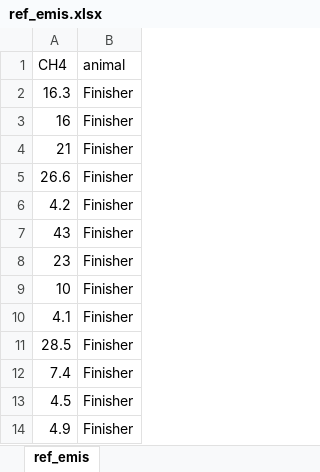
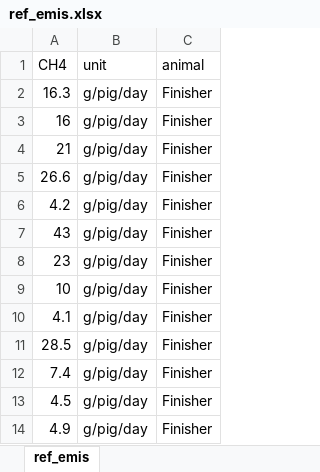
Before and after one commit to AU-BCE-EE/AU-MHB, an Excel workbook: methane protocol/dat/ref_emis.xlsx, sheet ref_emis, drawn as a sheet; only a part is shown; values as stored, in another font and other column widths than the file's, no borders; the diff names each change by its address in the sheet, - before the commit and + after, or states it on an @@ line.

```diff
--- a/methane protocol/dat/ref_emis.xlsx (sheet ref_emis)
+++ b/methane protocol/dat/ref_emis.xlsx (sheet ref_emis)
+column B (unit), rows 2-14: all g/pig/day
```
Also changed, not shown: methane protocol/dat/schemes.xlsx.
